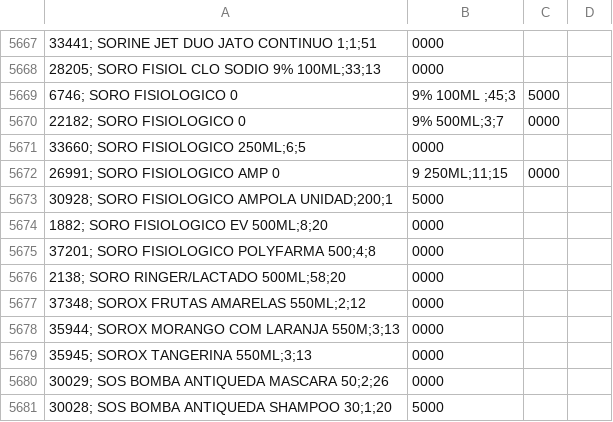
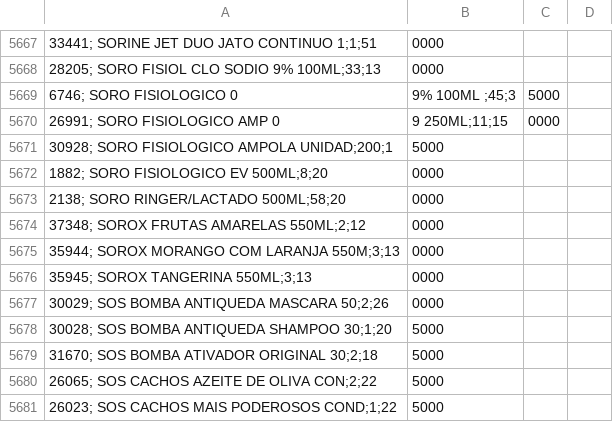
Before and after one commit to danilorsd-ops/catalogo, a CSV file: estoque.csv, drawn as a sheet; only a part is shown, gaps mark what is left out; the shorter side is filled out with more unchanged rows.

Commit message:
Update estoque.csv

```diff
--- a/estoque.csv
+++ b/estoque.csv
@@ -5669,4 +5669,2 @@
 6746; SORO FISIOLOGICO  0,9% 100ML ;45;3,5000
-22182; SORO FISIOLOGICO 0,9% 500ML;3;7,0000
-33660; SORO FISIOLOGICO 250ML;6;5,0000
 26991; SORO FISIOLOGICO AMP 0,9 250ML;11;15,0000
@@ -5674,3 +5672,2 @@
 1882; SORO FISIOLOGICO EV 500ML;8;20,0000
-37201; SORO FISIOLOGICO POLYFARMA 500;4;8,0000
 2138; SORO RINGER/LACTADO 500ML;58;20,0000
```
